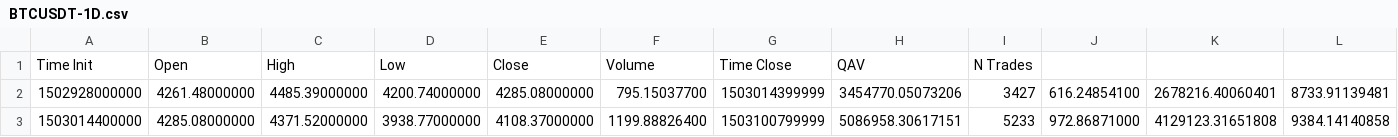
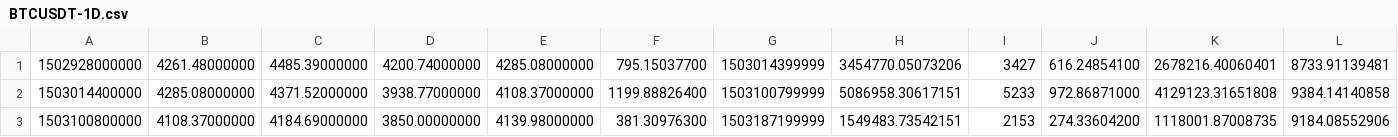
Before and after one commit to LukasTorquato/luckastbot, a CSV file: datasets/BTCUSDT-1D.csv, drawn as a sheet; only a part is shown; the shorter side is filled out with more unchanged rows.

```diff
--- a/datasets/BTCUSDT-1D.csv
+++ b/datasets/BTCUSDT-1D.csv
@@ -1,2 +1 @@
-Time Init,Open,High,Low,Close,Volume,Time Close,QAV,N Trades
 1502928000000,4261.48000000,4485.39000000,4200.74000000,4285.08000000,795.15037700,1503014399999,3454770.05073206,3427,616.24854100,2678216.40060401,8733.91139481
```
Also changed, not shown: 5 other files.
